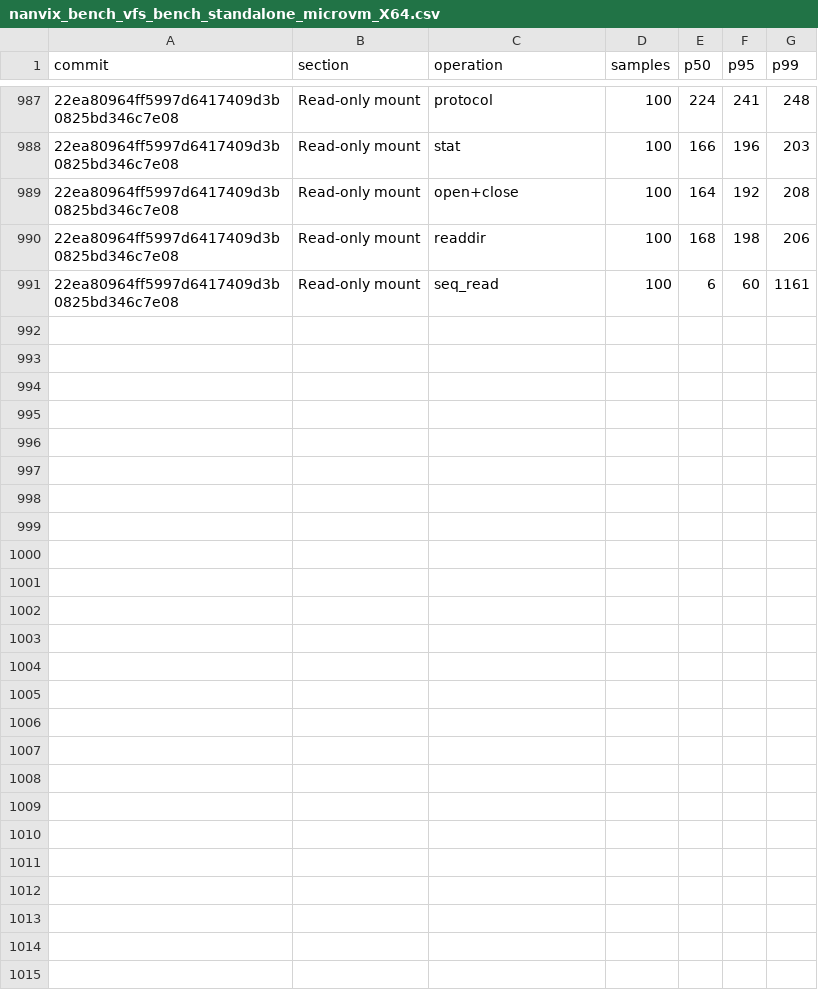
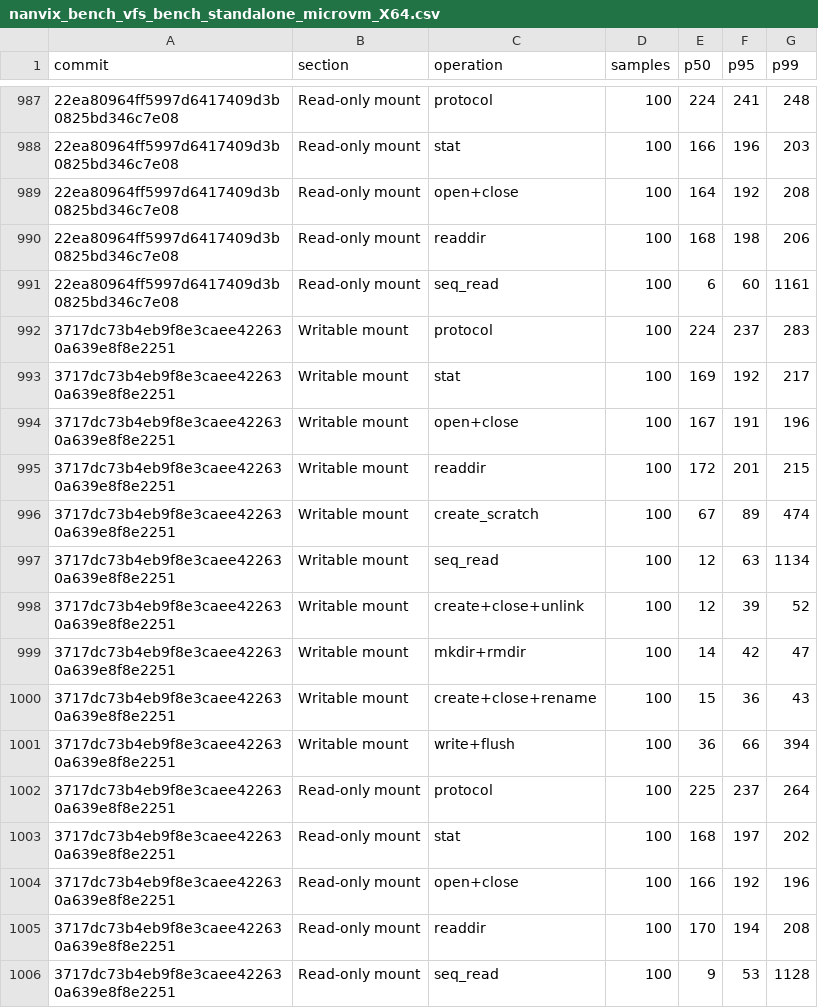
Before and after one commit to nanvix/nanvix, a CSV file: data/baremetal/nanvix_bench_vfs_bench_standalone_microvm_X64.csv, drawn as a sheet; only a part is shown, gaps mark what is left out; the diff names each change by its address in the sheet, - before the commit and + after, or states it on an @@ line.

```diff
--- a/data/baremetal/nanvix_bench_vfs_bench_standalone_microvm_X64.csv
+++ b/data/baremetal/nanvix_bench_vfs_bench_standalone_microvm_X64.csv
+row 992: 3717dc73b4eb9f8e3caee422630a639e8f8e2251 | Writable mount | protocol | 100 | 224 | 237 | 283
+row 993: 3717dc73b4eb9f8e3caee422630a639e8f8e2251 | Writable mount | stat | 100 | 169 | 192 | 217
+row 994: 3717dc73b4eb9f8e3caee422630a639e8f8e2251 | Writable mount | open+close | 100 | 167 | 191 | 196
+row 995: 3717dc73b4eb9f8e3caee422630a639e8f8e2251 | Writable mount | readdir | 100 | 172 | 201 | 215
+row 996: 3717dc73b4eb9f8e3caee422630a639e8f8e2251 | Writable mount | create_scratch | 100 | 67 | 89 | 474
+row 997: 3717dc73b4eb9f8e3caee422630a639e8f8e2251 | Writable mount | seq_read | 100 | 12 | 63 | 1134
+row 998: 3717dc73b4eb9f8e3caee422630a639e8f8e2251 | Writable mount | create+close+unlink | 100 | 12 | 39 | 52
+row 999: 3717dc73b4eb9f8e3caee422630a639e8f8e2251 | Writable mount | mkdir+rmdir | 100 | 14 | 42 | 47
+row 1000: 3717dc73b4eb9f8e3caee422630a639e8f8e2251 | Writable mount | create+close+rename | 100 | 15 | 36 | 43
+row 1001: 3717dc73b4eb9f8e3caee422630a639e8f8e2251 | Writable mount | write+flush | 100 | 36 | 66 | 394
+row 1002: 3717dc73b4eb9f8e3caee422630a639e8f8e2251 | Read-only mount | protocol | 100 | 225 | 237 | 264
+row 1003: 3717dc73b4eb9f8e3caee422630a639e8f8e2251 | Read-only mount | stat | 100 | 168 | 197 | 202
+row 1004: 3717dc73b4eb9f8e3caee422630a639e8f8e2251 | Read-only mount | open+close | 100 | 166 | 192 | 196
+row 1005: 3717dc73b4eb9f8e3caee422630a639e8f8e2251 | Read-only mount | readdir | 100 | 170 | 194 | 208
+row 1006: 3717dc73b4eb9f8e3caee422630a639e8f8e2251 | Read-only mount | seq_read | 100 | 9 | 53 | 1128
```
Also changed, not shown: data/baremetal/nanvix_bench_boot_time_standalone_microvm_X64.csv, data/baremetal/nanvix_bench_snapshot_restore_standalone_microvm_X64.csv, 5 other files.
